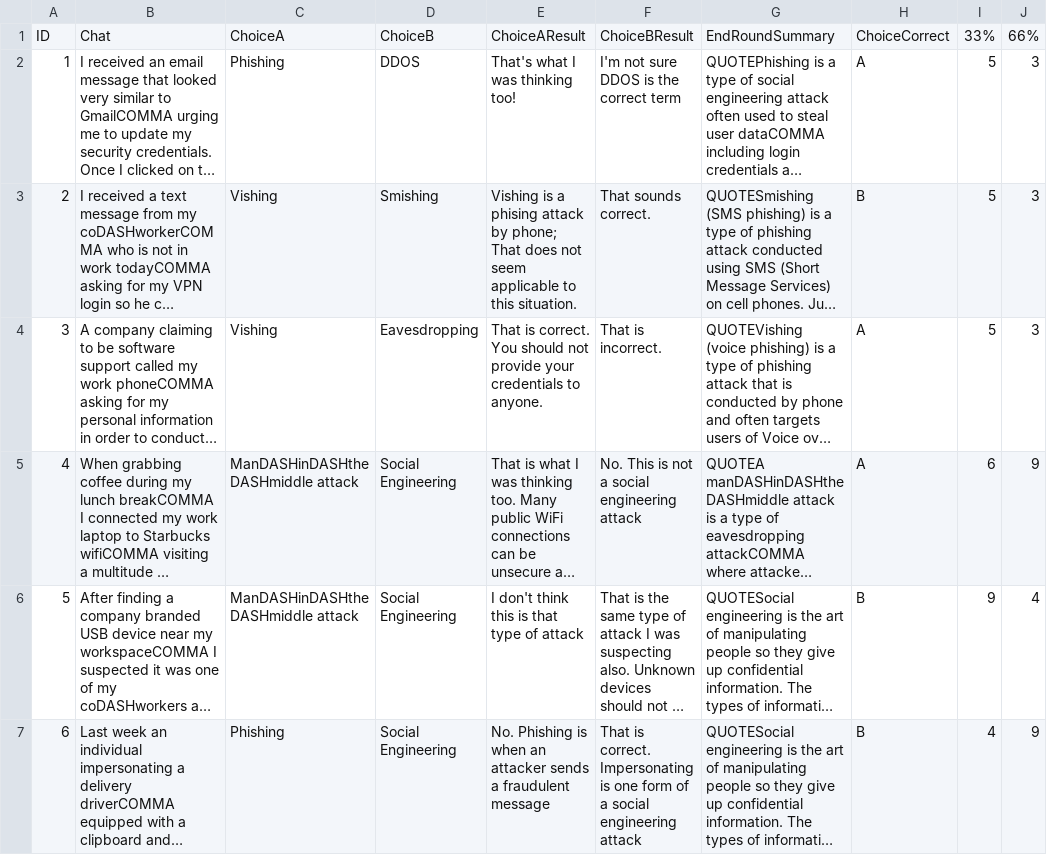
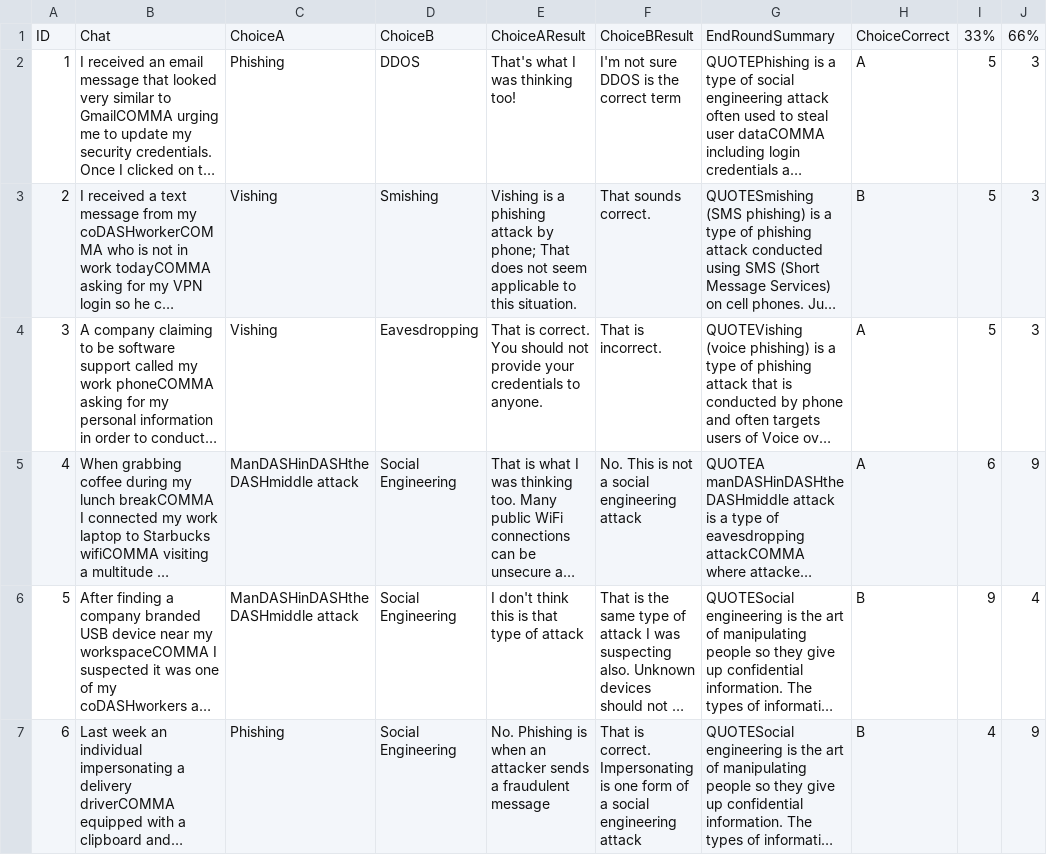
Before and after one commit to CSC4790-Fall2021-Org/CyberSimulation, a CSV file: Assets/images/v4.csv, drawn as a sheet; only a part is shown; long unchanged cells end in …; the diff covers the shown part only; the diff names each change by its address in the sheet, - before the commit and + after, or states it on an @@ line.

```diff
--- a/Assets/images/v4.csv
+++ b/Assets/images/v4.csv
-E3: …is a phising attack by…
+E3: …is a phishing attack by…
```
Also changed, not shown: 5 edited cells elsewhere in this file, 1 other file.
